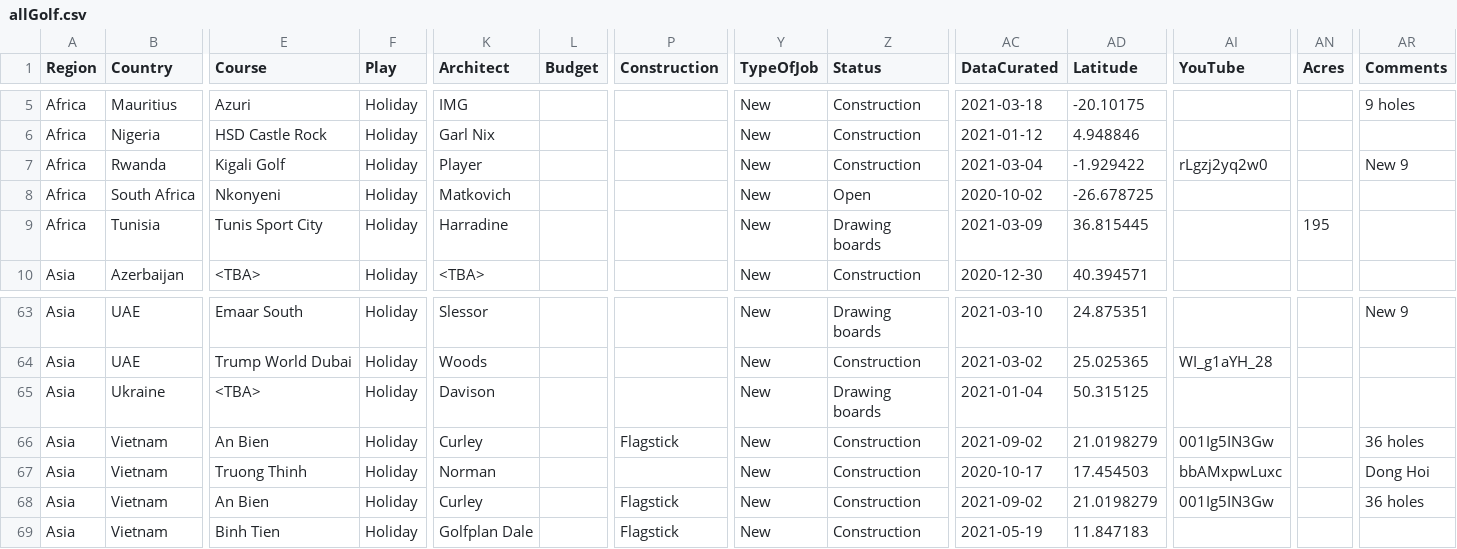
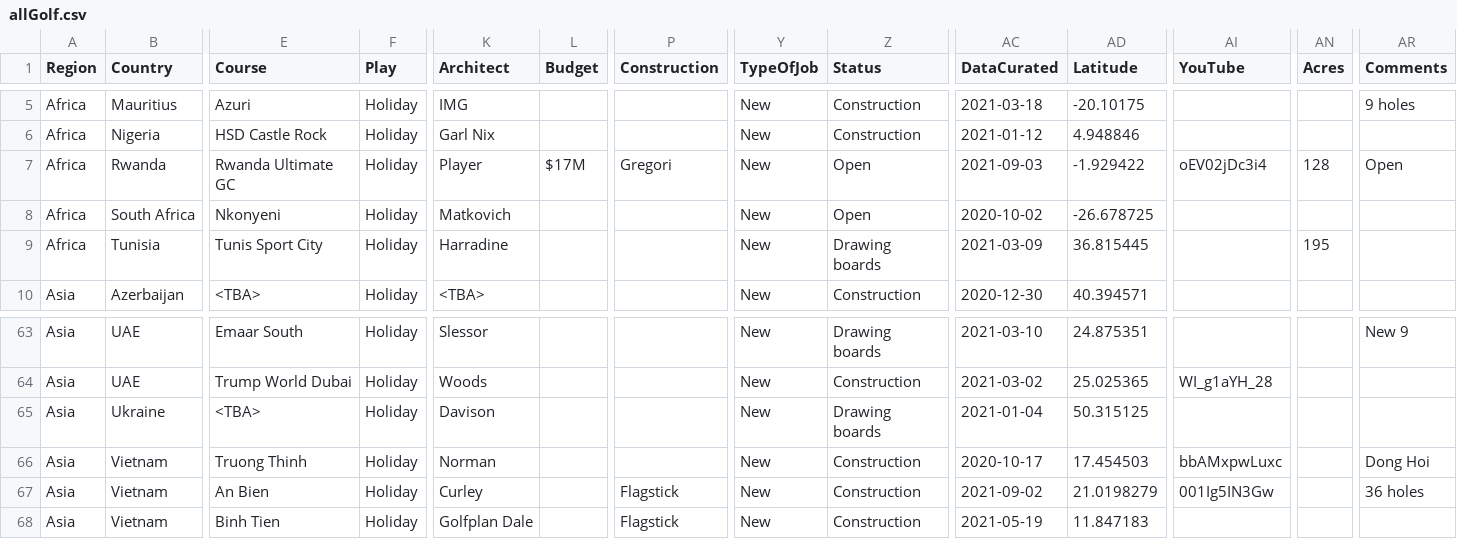
Before and after one commit to stennety/mywebsite, a CSV file: _data/allGolf.csv, drawn as a sheet; only a part is shown, gaps mark what is left out; rows hold the shown columns only; the diff names each change by its address in the sheet, - before the commit and + after, or states it on an @@ line.

Commit message:
Update allGolf.csv

```diff
--- a/_data/allGolf.csv
+++ b/_data/allGolf.csv
-E7 (Course): Kigali Golf
+E7 (Course): Rwanda Ultimate GC
-L7 (Budget): (empty)
+L7 (Budget): $17M
-P7 (Construction): (empty)
+P7 (Construction): Gregori
-Z7 (Status): Construction
+Z7 (Status): Open
-AC7 (DataCurated): 2021-03-04
+AC7 (DataCurated): 2021-09-03
-AI7 (YouTube): rLgzj2yq2w0
+AI7 (YouTube): oEV02jDc3i4
-AN7 (Acres): (empty)
+AN7 (Acres): 128
-AR7 (Comments): New 9
+AR7 (Comments): Open
-row 66: Asia | Vietnam | An Bien | Holiday | Curley |  | Flagstick | New | Construction | 2021-09-02 | 21.0198279 | 001Ig5IN3Gw |  | 36 holes
```
